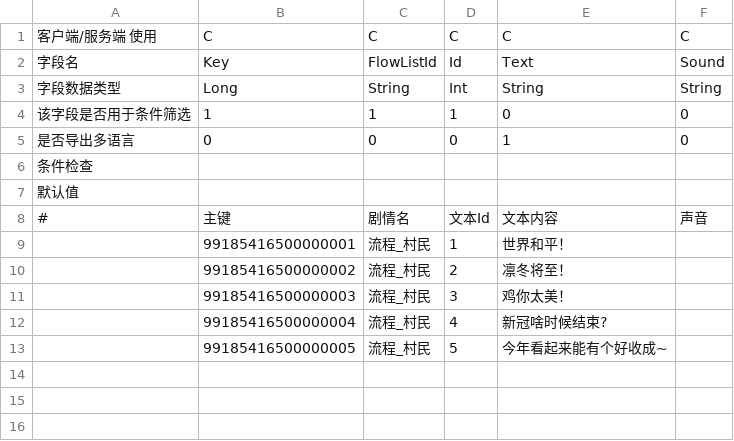
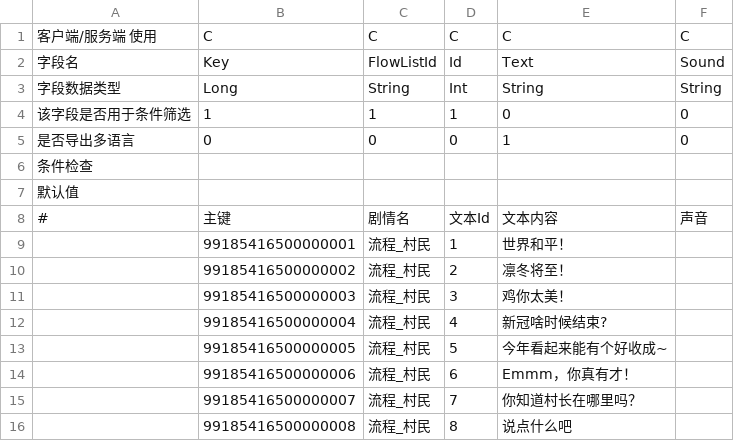
Before and after one commit to lovebirdsx/TestUE5, a CSV file: Content/Data/FlowList/Text_流程_村民.csv, drawn as a sheet; the diff names each change by its address in the sheet, - before the commit and + after, or states it on an @@ line.

```diff
--- a/Content/Data/FlowList/Text_流程_村民.csv
+++ b/Content/Data/FlowList/Text_流程_村民.csv
+row 14:  | 99185416500000006 | 流程_村民 | 6 | Emmm，你真有才！
+row 15:  | 99185416500000007 | 流程_村民 | 7 | 你知道村长在哪里吗？
+row 16:  | 99185416500000008 | 流程_村民 | 8 | 说点什么吧
```
Also changed, not shown: Content/Data/FlowList/Text_流程_关键NPC.csv, Content/Data/FlowList/流程_关键NPC.csv, 11 other files.
